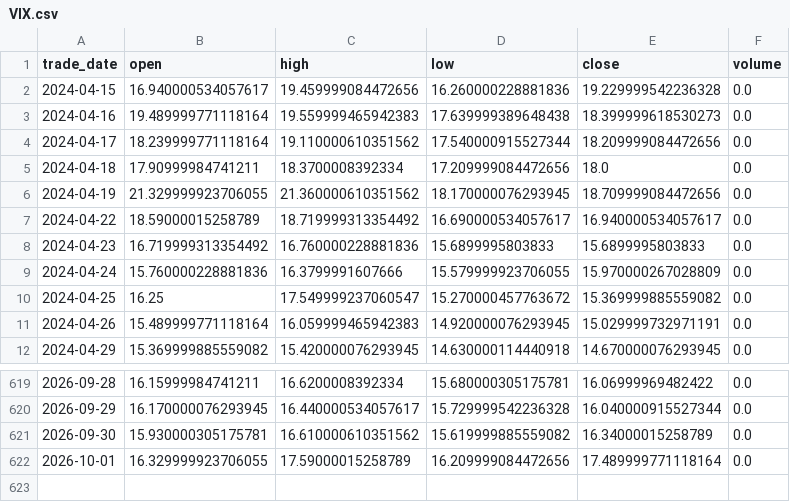
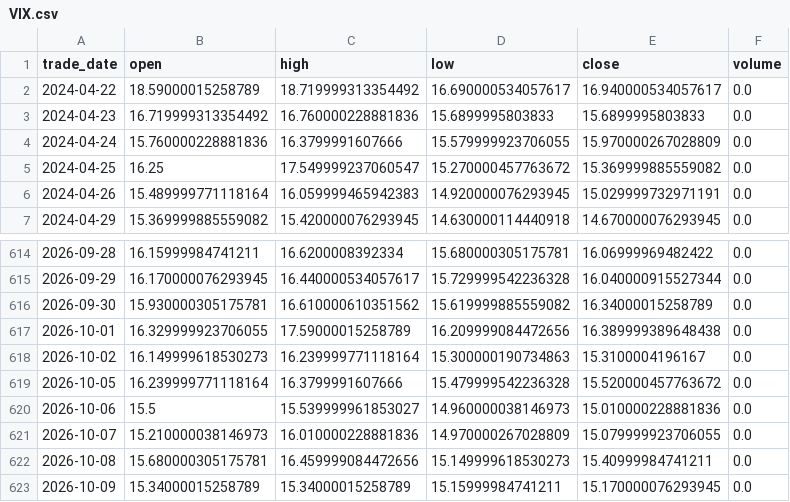
Before and after one commit to moneymoerandmore/moneymore, a CSV file: data/leveraged-etf/VIX.csv, drawn as a sheet; only a part is shown, gaps mark what is left out.

```diff
--- a/data/leveraged-etf/VIX.csv
+++ b/data/leveraged-etf/VIX.csv
@@ -1,7 +1,2 @@
 trade_date,open,high,low,close,volume
-2024-04-15,16.940000534057617,19.459999084472656,16.260000228881836,19.229999542236328,0.0
-2024-04-16,19.489999771118164,19.559999465942383,17.639999389648438,18.399999618530273,0.0
-2024-04-17,18.239999771118164,19.110000610351562,17.540000915527344,18.209999084472656,0.0
-2024-04-18,17.90999984741211,18.3700008392334,17.209999084472656,18.0,0.0
-2024-04-19,21.329999923706055,21.360000610351562,18.170000076293945,18.709999084472656,0.0
 2024-04-22,18.59000015258789,18.719999313354492,16.690000534057617,16.940000534057617,0.0
@@ -621,2 +616,8 @@ trade_date,open,high,low,close,volume
 2026-09-30,15.930000305175781,16.610000610351562,15.619999885559082,16.34000015258789,0.0
-2026-10-01,16.329999923706055,17.59000015258789,16.209999084472656,17.489999771118164,0.0
+2026-10-01,16.329999923706055,17.59000015258789,16.209999084472656,16.389999389648438,0.0
+2026-10-02,16.149999618530273,16.239999771118164,15.300000190734863,15.3100004196167,0.0
+2026-10-05,16.239999771118164,16.3799991607666,15.479999542236328,15.520000457763672,0.0
+2026-10-06,15.5,15.539999961853027,14.960000038146973,15.010000228881836,0.0
+2026-10-07,15.210000038146973,16.010000228881836,14.970000267028809,15.079999923706055,0.0
+2026-10-08,15.680000305175781,16.459999084472656,15.149999618530273,15.40999984741211,0.0
+2026-10-09,15.34000015258789,15.34000015258789,15.15999984741211,15.170000076293945,0.0
```
Also changed, not shown: data/leveraged-etf/QQQ.csv, data/leveraged-etf/SQQQ.csv, 21 other files.
